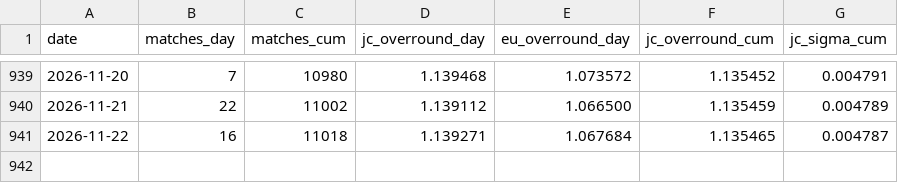
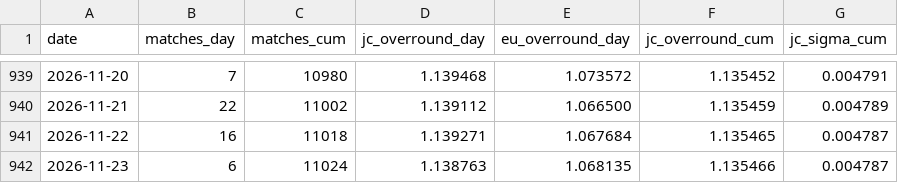
Before and after one commit to quietnumbers/china-sports-lottery-overround, a CSV file: data_log.csv, drawn as a sheet; only a part is shown, gaps mark what is left out.

```diff
--- a/data_log.csv
+++ b/data_log.csv
@@ -941 +941,2 @@ date,matches_day,matches_cum,jc_overround_day,eu_overround_day,jc_overround_cum,
 2026-11-22,16,11018,1.139271,1.067684,1.135465,0.004787
+2026-11-23,6,11024,1.138763,1.068135,1.135466,0.004787
```
Also changed, not shown: 1 other file.
